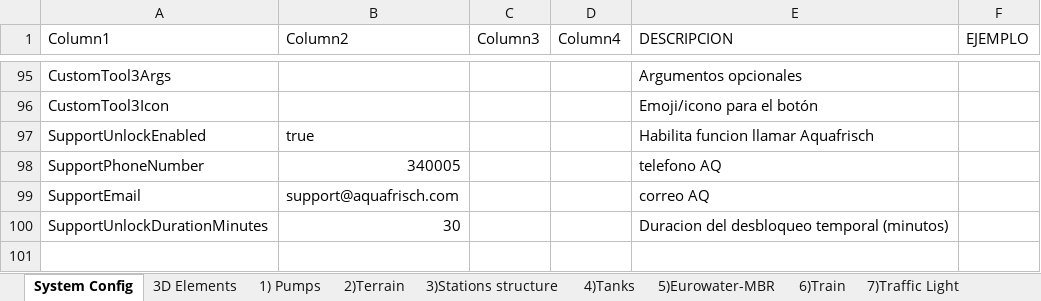
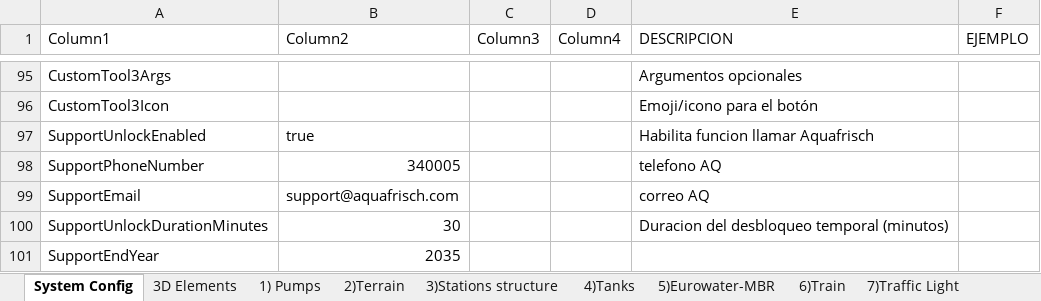
Before and after one commit to matteopugnaghi/SW.PC.API.Backend, an Excel workbook: ExcelConfigs/ProjectConfig.xlsm, sheet System Config, drawn as a sheet; only a part is shown, gaps mark what is left out; values as stored, in another font and other column widths than the file's, no borders; table styles not drawn; the diff names each change by its address in the sheet, - before the commit and + after, or states it on an @@ line.

```diff
--- a/ExcelConfigs/ProjectConfig.xlsm (sheet System Config)
+++ b/ExcelConfigs/ProjectConfig.xlsm (sheet System Config)
+row 101: SupportEndYear | 2035
```
Also changed, not shown: 5 other files.
